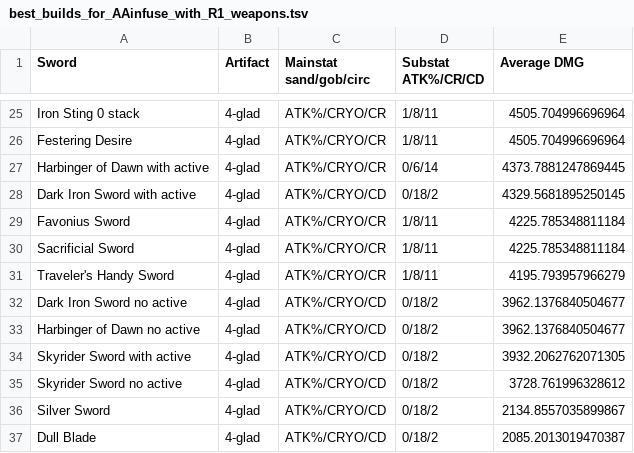
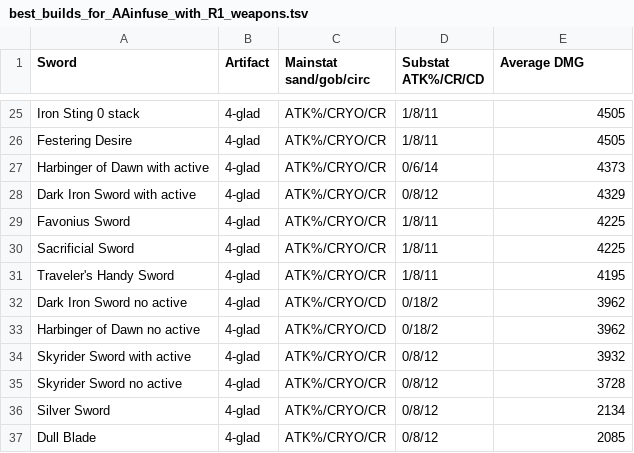
Before and after one commit to KaeyaBuilds/artifact-and-weapon, a TSV file: results/best_builds_for_AAinfuse_with_R1_weapons.tsv, drawn as a sheet; only a part is shown, gaps mark what is left out; the diff covers the shown part only; the diff names each change by its address in the sheet, - before the commit and + after, or states it on an @@ line.

```diff
--- a/results/best_builds_for_AAinfuse_with_R1_weapons.tsv
+++ b/results/best_builds_for_AAinfuse_with_R1_weapons.tsv
-E25:E26 (Average DMG): 4505.704996696964
+E25:E26 (Average DMG): 4505
-E27 (Average DMG): 4373.7881247869445
+E27 (Average DMG): 4373
-C28 (Mainstat sand/gob/circ): ATK%/CRYO/CD
+C28 (Mainstat sand/gob/circ): ATK%/CRYO/CR
-D28 (Substat ATK%/CR/CD): 0/18/2
+D28 (Substat ATK%/CR/CD): 0/8/12
-E28 (Average DMG): 4329.5681895250145
+E28 (Average DMG): 4329
-E29:E30 (Average DMG): 4225.785348811184
+E29:E30 (Average DMG): 4225
-E31 (Average DMG): 4195.793957966279
+E31 (Average DMG): 4195
-E32:E33 (Average DMG): 3962.1376840504677
+E32:E33 (Average DMG): 3962
-C34:C37 (Mainstat sand/gob/circ): ATK%/CRYO/CD
+C34:C37 (Mainstat sand/gob/circ): ATK%/CRYO/CR
-D34:D37 (Substat ATK%/CR/CD): 0/18/2
+D34:D37 (Substat ATK%/CR/CD): 0/8/12
-E34 (Average DMG): 3932.2062762071305
+E34 (Average DMG): 3932
-E35 (Average DMG): 3728.761996328612
+E35 (Average DMG): 3728
-E36 (Average DMG): 2134.8557035899867
+E36 (Average DMG): 2134
-E37 (Average DMG): 2085.2013019470387
+E37 (Average DMG): 2085
```
Also changed, not shown: 55 edited cells elsewhere in this file, results/best_builds_for_AA_with_R1_weapons.tsv, results/best_builds_for_CA_with_R1_weapons.tsv, 4 other files.
